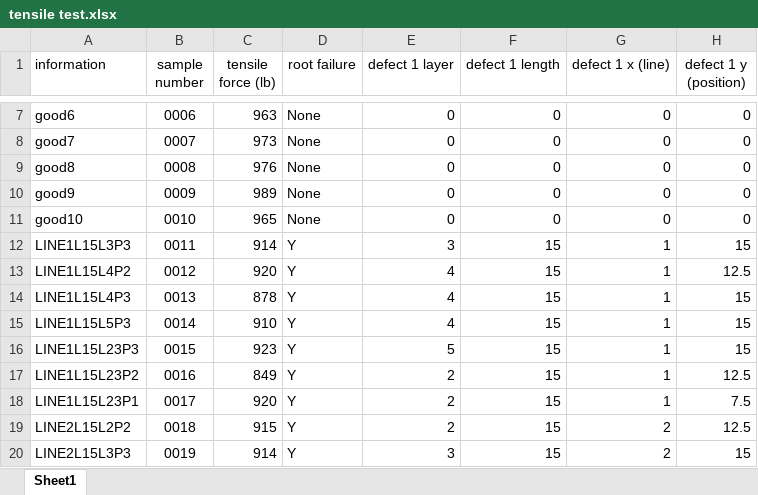
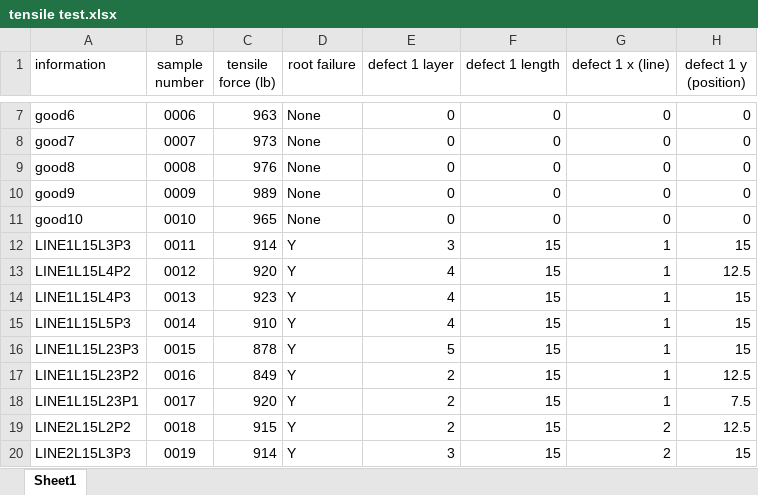
Before and after one commit to ARTS-Laboratory/Dataset-in-situ-monitoring-FFF-structures, an Excel workbook: Data/tensile test.xlsx, sheet Sheet1, drawn as a sheet; only a part is shown, gaps mark what is left out; values as stored, in another font and other column widths than the file's, no borders; the diff names each change by its address in the sheet, - before the commit and + after, or states it on an @@ line.

```diff
--- a/Data/tensile test.xlsx (sheet Sheet1)
+++ b/Data/tensile test.xlsx (sheet Sheet1)
-C14 (tensile force (lb)): 878
+C14 (tensile force (lb)): 923
-C16 (tensile force (lb)): 923
+C16 (tensile force (lb)): 878
```
Also changed, not shown: 2 other files.
